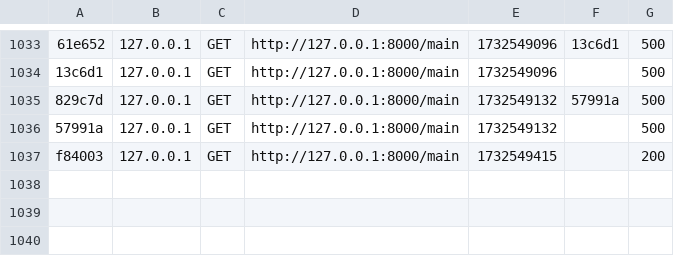
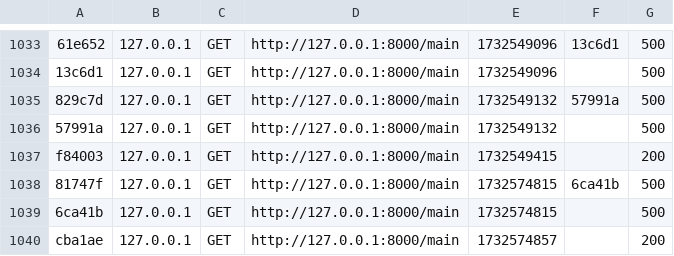
Before and after one commit to ramand7/greenVillage, a CSV file: var/cache/dev/profiler/index.csv, drawn as a sheet; only a part is shown, gaps mark what is left out; the diff names each change by its address in the sheet, - before the commit and + after, or states it on an @@ line.

```diff
--- a/var/cache/dev/profiler/index.csv
+++ b/var/cache/dev/profiler/index.csv
+row 1038: 81747f | 127.0.0.1 | GET | http://127.0.0.1:8000/main | 1732574815 | 6ca41b | 500
+row 1039: 6ca41b | 127.0.0.1 | GET | http://127.0.0.1:8000/main | 1732574815 |  | 500
+row 1040: cba1ae | 127.0.0.1 | GET | http://127.0.0.1:8000/main | 1732574857 |  | 200
```
Also changed, not shown: 14 other files.
